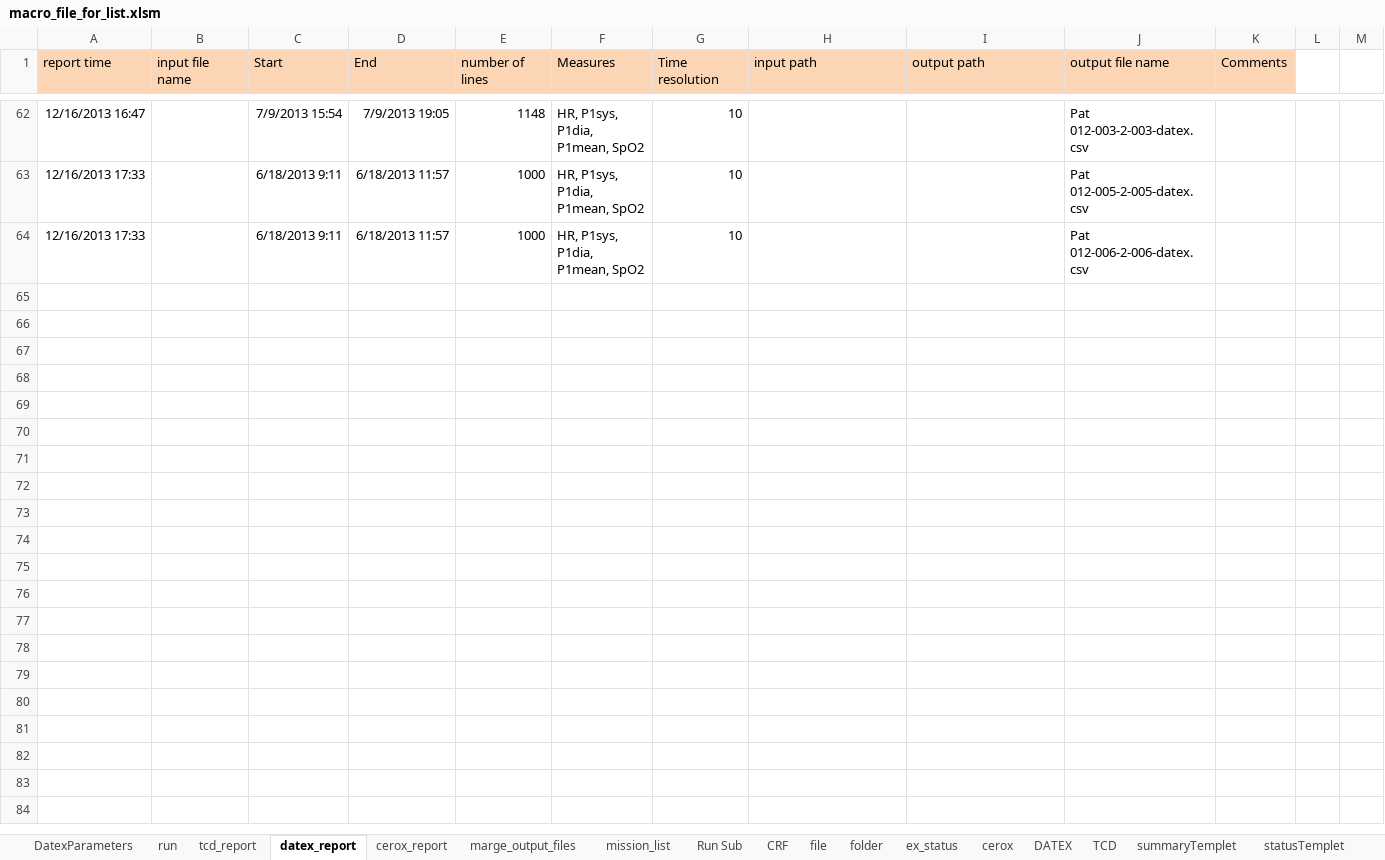
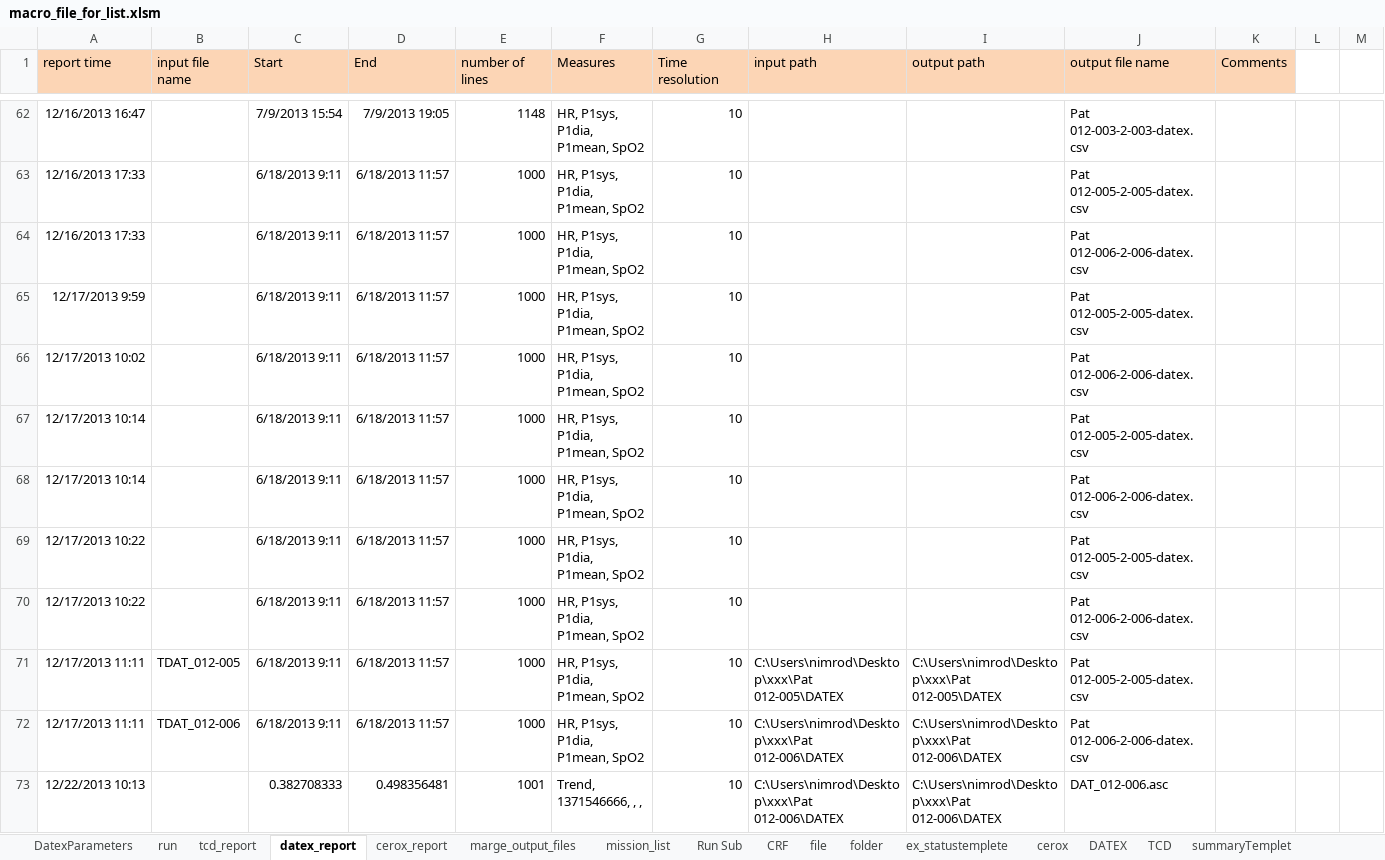
Before and after one commit to nimosc/macro_file2, an Excel workbook: macro_file_for_list.xlsm, sheet datex_report, drawn as a sheet; only a part is shown, gaps mark what is left out; values as stored, in another font and other column widths than the file's, no borders; rows hold the shown columns only; the diff names each change by its address in the sheet, - before the commit and + after, or states it on an @@ line.

Commit message:
report,status
creates status for each pat
creates report that contains data from all the pats  (URL_stat and CRF)
creates aCRF_STAT (in the middle)

```diff
--- a/macro_file_for_list.xlsm (sheet datex_report)
+++ b/macro_file_for_list.xlsm (sheet datex_report)
-sheet tab: ex_status
+sheet tab: ex_statustemplete
+row 65: 12/17/2013 9:59 |  | 6/18/2013 9:11 | 6/18/2013 11:57 | 1000 | HR, P1sys, P1dia, P1mean, SpO2 | 10 |  |  | Pat 012-005-2-005-datex.csv
+row 66: 12/17/2013 10:02 |  | 6/18/2013 9:11 | 6/18/2013 11:57 | 1000 | HR, P1sys, P1dia, P1mean, SpO2 | 10 |  |  | Pat 012-006-2-006-datex.csv
+row 67: 12/17/2013 10:14 |  | 6/18/2013 9:11 | 6/18/2013 11:57 | 1000 | HR, P1sys, P1dia, P1mean, SpO2 | 10 |  |  | Pat 012-005-2-005-datex.csv
+row 68: 12/17/2013 10:14 |  | 6/18/2013 9:11 | 6/18/2013 11:57 | 1000 | HR, P1sys, P1dia, P1mean, SpO2 | 10 |  |  | Pat 012-006-2-006-datex.csv
+row 69: 12/17/2013 10:22 |  | 6/18/2013 9:11 | 6/18/2013 11:57 | 1000 | HR, P1sys, P1dia, P1mean, SpO2 | 10 |  |  | Pat 012-005-2-005-datex.csv
+row 70: 12/17/2013 10:22 |  | 6/18/2013 9:11 | 6/18/2013 11:57 | 1000 | HR, P1sys, P1dia, P1mean, SpO2 | 10 |  |  | Pat 012-006-2-006-datex.csv
+row 71: 12/17/2013 11:11 | TDAT_012-005 | 6/18/2013 9:11 | 6/18/2013 11:57 | 1000 | HR, P1sys, P1dia, P1mean, SpO2 | 10 | C:\Users\nimrod\Desktop\xxx\Pat 012-005\DATEX | C:\Users\nimrod\Desktop\xxx\Pat 012-005\DATEX | Pat 012-005-2-005-datex.csv
+row 72: 12/17/2013 11:11 | TDAT_012-006 | 6/18/2013 9:11 | 6/18/2013 11:57 | 1000 | HR, P1sys, P1dia, P1mean, SpO2 | 10 | C:\Users\nimrod\Desktop\xxx\Pat 012-006\DATEX | C:\Users\nimrod\Desktop\xxx\Pat 012-006\DATEX | Pat 012-006-2-006-datex.csv
+row 73: 12/22/2013 10:13 |  | 0.382708333 | 0.498356481 | 1001 | Trend, 1371546666, , , | 10 | C:\Users\nimrod\Desktop\xxx\Pat 012-006\DATEX | C:\Users\nimrod\Desktop\xxx\Pat 012-006\DATEX | DAT_012-006.asc
```
Also changed, not shown: sheet file, sheet cerox_report, sheet tcd_report, sheet ex_statustemplete, sheet mission_list, sheet folder, 1 more sheet, hidden cells.
